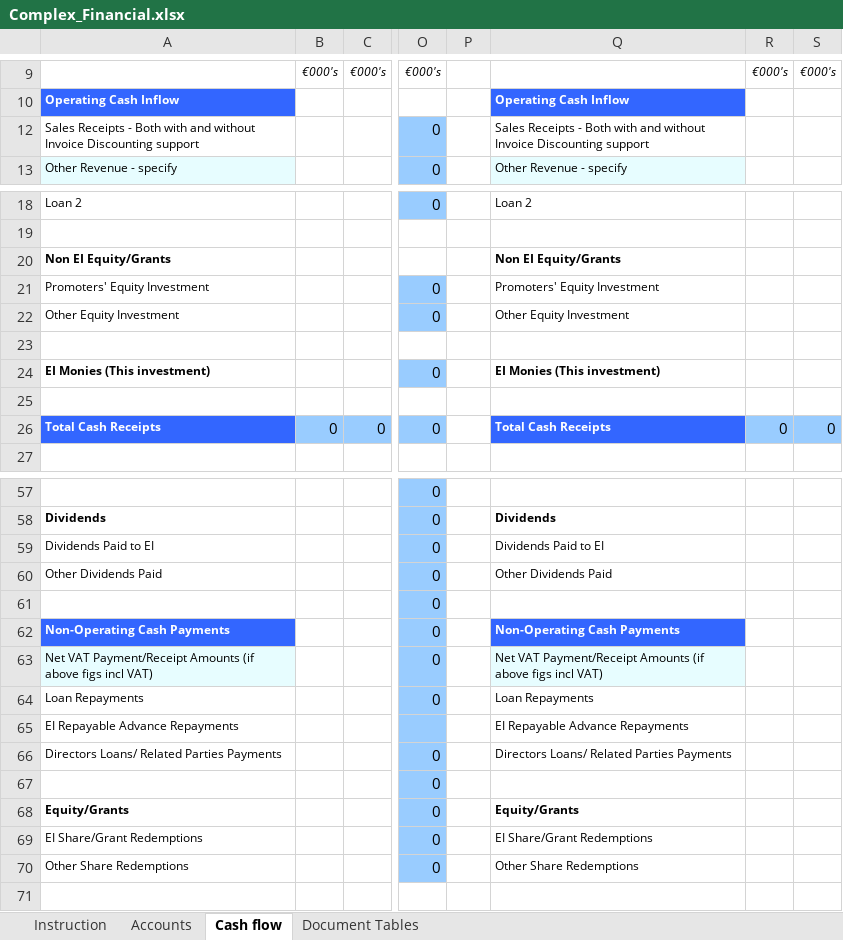
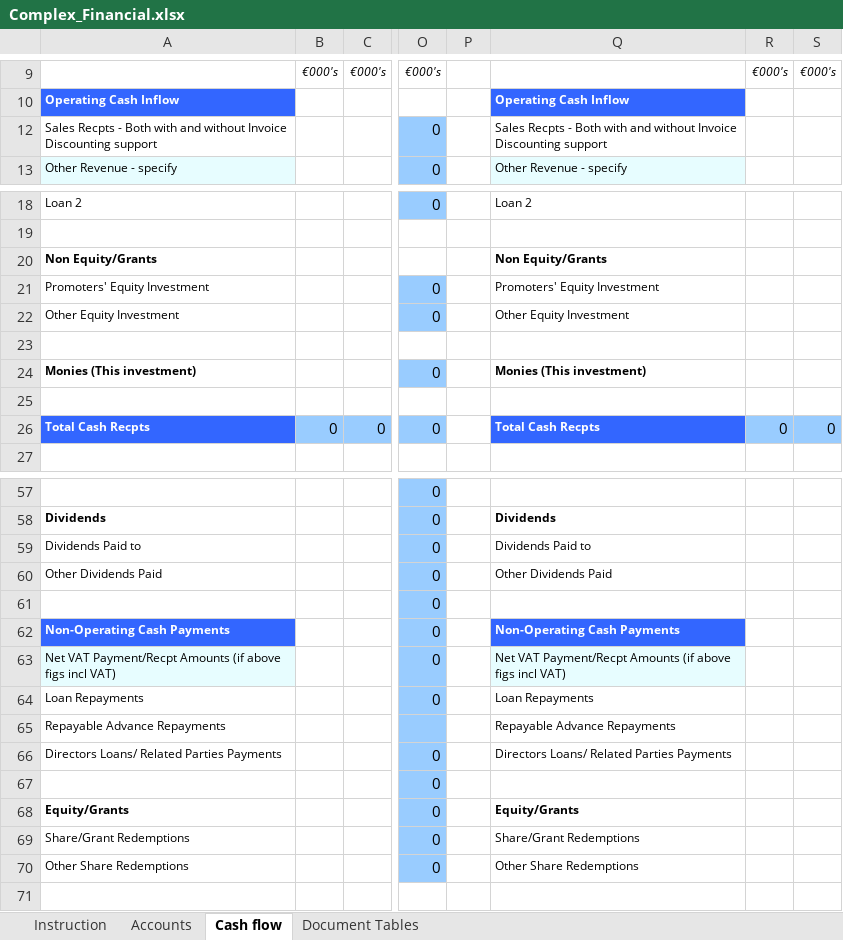
Before and after one commit to firstpartners-net/red-piranha, an Excel workbook: code/src/main/resources/examples/4_complex_excel/Complex_Financial.xlsx, sheet Cash flow, drawn as a sheet; only a part is shown, gaps mark what is left out; values as stored, in another font and other column widths than the file's, no borders; charts and pictures not drawn; the diff covers the shown part only; the diff names each change by its address in the sheet, - before the commit and + after, or states it on an @@ line.

```diff
--- a/code/src/main/resources/examples/4_complex_excel/Complex_Financial.xlsx (sheet Cash flow)
+++ b/code/src/main/resources/examples/4_complex_excel/Complex_Financial.xlsx (sheet Cash flow)
-A12: Sales Receipts - Both…
+A12: Sales Recpts - Both…
-Q12: Sales Receipts - Both…
+Q12: Sales Recpts - Both…
-A20: Non EI Equity/Grants
+A20: Non Equity/Grants
-Q20: Non EI Equity/Grants
+Q20: Non Equity/Grants
-A24: EI Monies (This investment)
+A24: Monies (This investment)
-Q24: EI Monies (This investment)
+Q24: Monies (This investment)
-A26: Total Cash Receipts
+A26: Total Cash Recpts
-Q26: Total Cash Receipts
+Q26: Total Cash Recpts
-A59: Dividends Paid to EI
+A59: Dividends Paid to
-Q59: Dividends Paid to EI
+Q59: Dividends Paid to
-A63: Net VAT Payment/Receipt Amounts (if…
+A63: Net VAT Payment/Recpt Amounts (if…
-Q63: Net VAT Payment/Receipt Amounts (if…
+Q63: Net VAT Payment/Recpt Amounts (if…
-A65: EI Repayable Advance Repayments
+A65: Repayable Advance Repayments
-Q65: EI Repayable Advance Repayments
+Q65: Repayable Advance Repayments
-A69: EI Share/Grant Redemptions
+A69: Share/Grant Redemptions
-Q69: EI Share/Grant Redemptions
+Q69: Share/Grant Redemptions
```
Also changed, not shown: 2 edited cells elsewhere in this sheet, sheet Accounts, sheet Document Tables, formulas that keep their value, hidden cells, code/src/main/resources/examples/5_multi_excel/Complex_Financial.xlsx, code/src/main/resources/examples/5_multi_excel/Complex_Financial_2.xlsx, 21 other files.
